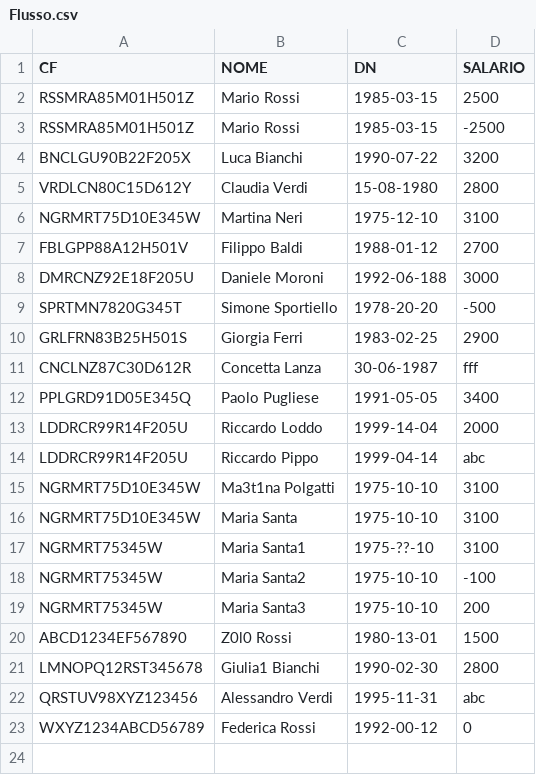
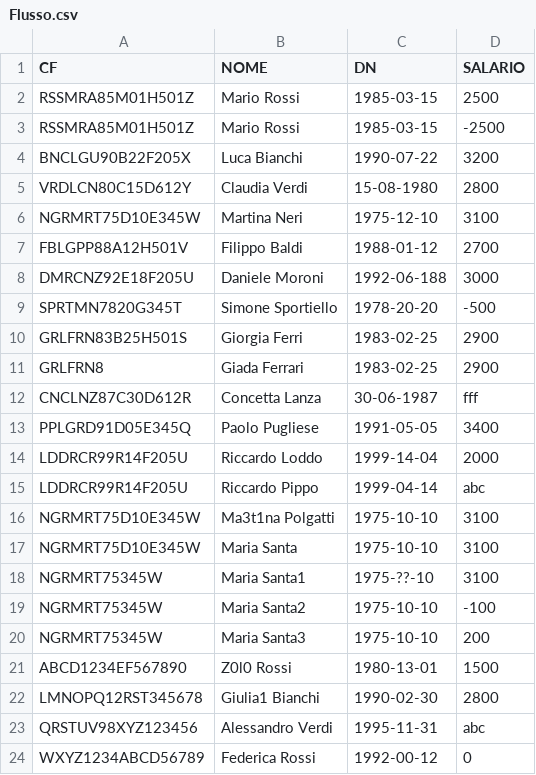
Before and after one commit to riccardoloddo/PySpark, a CSV file: data/Flusso.csv, drawn as a sheet.

```diff
--- a/data/Flusso.csv
+++ b/data/Flusso.csv
@@ -10,2 +10,3 @@ SPRTMN7820G345T,Simone Sportiello,1978-20-20,-500
 GRLFRN83B25H501S,Giorgia Ferri,1983-02-25,2900
+GRLFRN8,Giada Ferrari,1983-02-25,2900
 CNCLNZ87C30D612R,Concetta Lanza,30-06-1987,fff
```
Also changed, not shown: 14 other files.
